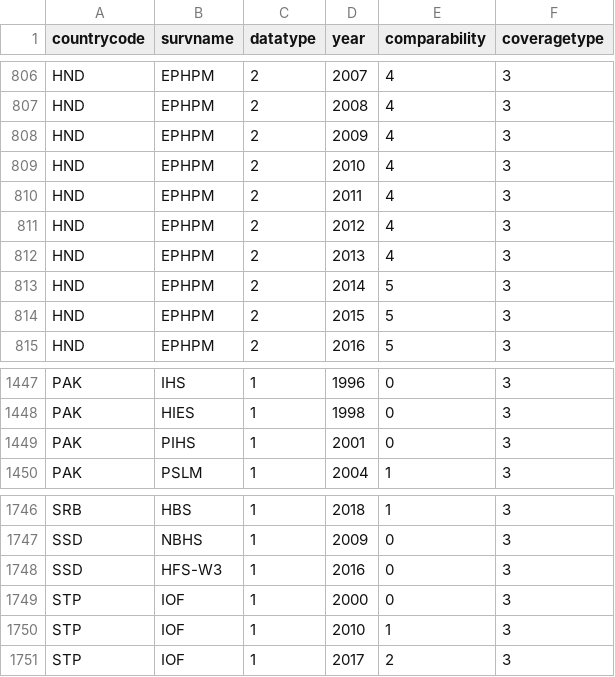
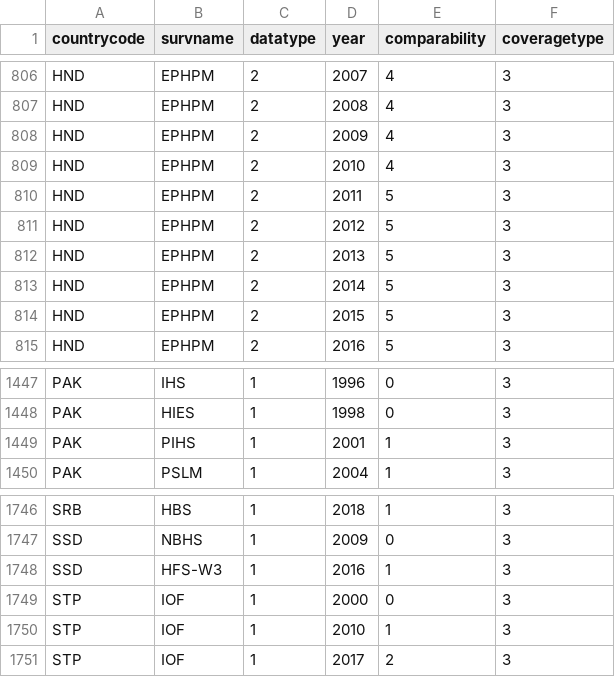
Before and after one commit to worldbank/GMD_time_comparability, a CSV file: data/povcalnet_comparability.csv, drawn as a sheet; only a part is shown, gaps mark what is left out.

```diff
--- a/data/povcalnet_comparability.csv
+++ b/data/povcalnet_comparability.csv
@@ -809,5 +809,5 @@ HND,EPHPM,2,2009,4,3
 HND,EPHPM,2,2010,4,3
-HND,EPHPM,2,2011,4,3
-HND,EPHPM,2,2012,4,3
-HND,EPHPM,2,2013,4,3
+HND,EPHPM,2,2011,5,3
+HND,EPHPM,2,2012,5,3
+HND,EPHPM,2,2013,5,3
 HND,EPHPM,2,2014,5,3
@@ -1448,3 +1448,3 @@ PAK,IHS,1,1996,0,3
 PAK,HIES,1,1998,0,3
-PAK,PIHS,1,2001,0,3
+PAK,PIHS,1,2001,1,3
 PAK,PSLM,1,2004,1,3
@@ -1747,3 +1747,3 @@ SRB,HBS,1,2018,1,3
 SSD,NBHS,1,2009,0,3
-SSD,HFS-W3,1,2016,0,3
+SSD,HFS-W3,1,2016,1,3
 STP,IOF,1,2000,0,3
```
Also changed, not shown: 1 other file.
